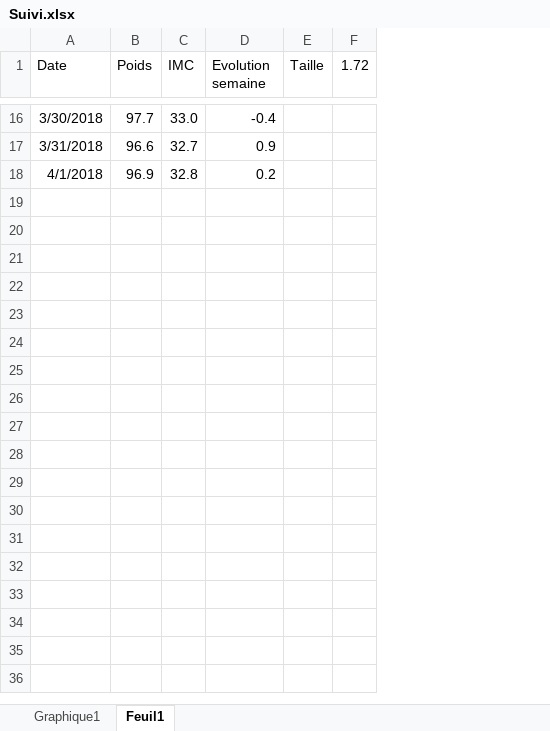
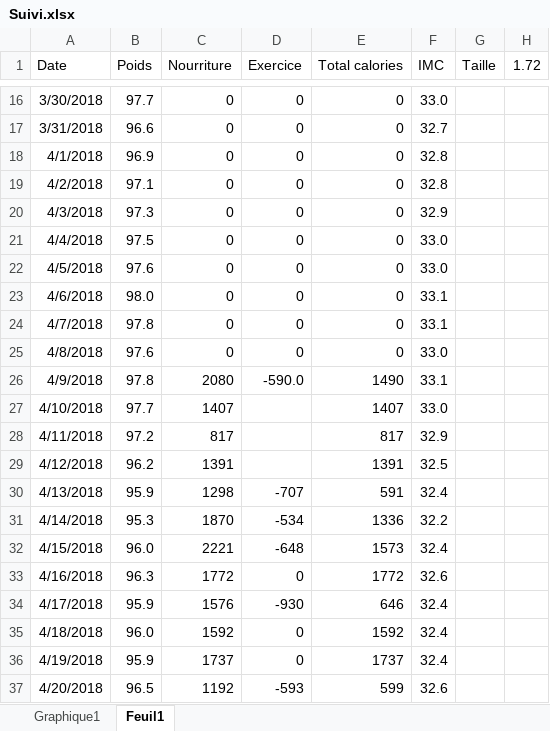
Before and after one commit to M-of-S255/contract, an Excel workbook: Suivi.xlsx, sheet Feuil1, drawn as a sheet; only a part is shown, gaps mark what is left out; values as stored, in another font and other column widths than the file's, no borders; removed rows and columns are numbered as before the commit, all else as after; the diff covers the shown part only; the diff names each change by its address in the sheet, - before the commit and + after, or states it on an @@ line.

Commit message:
Update

```diff
--- a/Suivi.xlsx (sheet Feuil1)
+++ b/Suivi.xlsx (sheet Feuil1)
+column C (Nourriture), rows 16-18: all 0
+column D (Exercice), rows 16-18: all 0
+column E (Total calories), rows 16-18: all 0
-column D (Evolution semaine), rows 16-18: -0.4 | 0.9 | 0.2
+row 19: 4/2/2018 | 97.1 | 0 | 0 | 0 | 32.8
+row 20: 4/3/2018 | 97.3 | 0 | 0 | 0 | 32.9
+row 21: 4/4/2018 | 97.5 | 0 | 0 | 0 | 33.0
+row 22: 4/5/2018 | 97.6 | 0 | 0 | 0 | 33.0
+row 23: 4/6/2018 | 98.0 | 0 | 0 | 0 | 33.1
+row 24: 4/7/2018 | 97.8 | 0 | 0 | 0 | 33.1
+row 25: 4/8/2018 | 97.6 | 0 | 0 | 0 | 33.0
+row 26: 4/9/2018 | 97.8 | 2080 | -590.0 | 1490 | 33.1
+row 27: 4/10/2018 | 97.7 | 1407 |  | 1407 | 33.0
+row 28: 4/11/2018 | 97.2 | 817 |  | 817 | 32.9
+row 29: 4/12/2018 | 96.2 | 1391 |  | 1391 | 32.5
+row 30: 4/13/2018 | 95.9 | 1298 | -707 | 591 | 32.4
+row 31: 4/14/2018 | 95.3 | 1870 | -534 | 1336 | 32.2
+row 32: 4/15/2018 | 96.0 | 2221 | -648 | 1573 | 32.4
+row 33: 4/16/2018 | 96.3 | 1772 | 0 | 1772 | 32.6
+row 34: 4/17/2018 | 95.9 | 1576 | -930 | 646 | 32.4
+row 35: 4/18/2018 | 96.0 | 1592 | 0 | 1592 | 32.4
+row 36: 4/19/2018 | 95.9 | 1737 | 0 | 1737 | 32.4
+row 37: 4/20/2018 | 96.5 | 1192 | -593 | 599 | 32.6
```
Also changed, not shown: 17 added rows elsewhere in this sheet, formulas that keep their value, charts or pictures.
